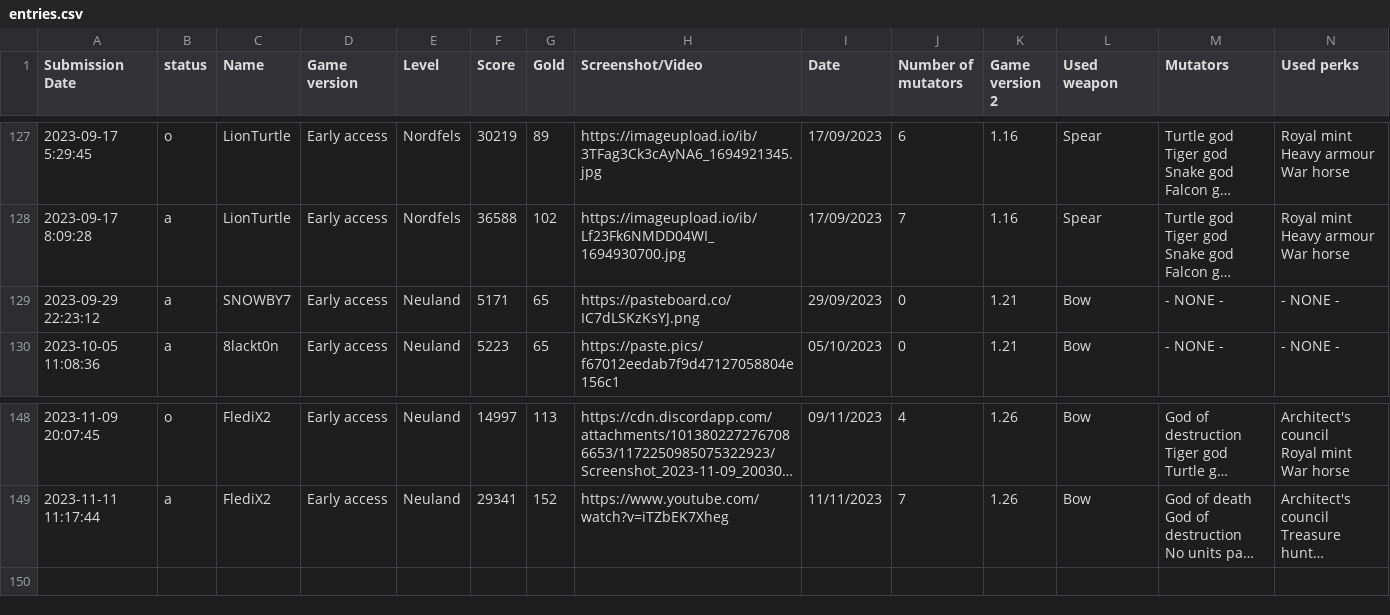
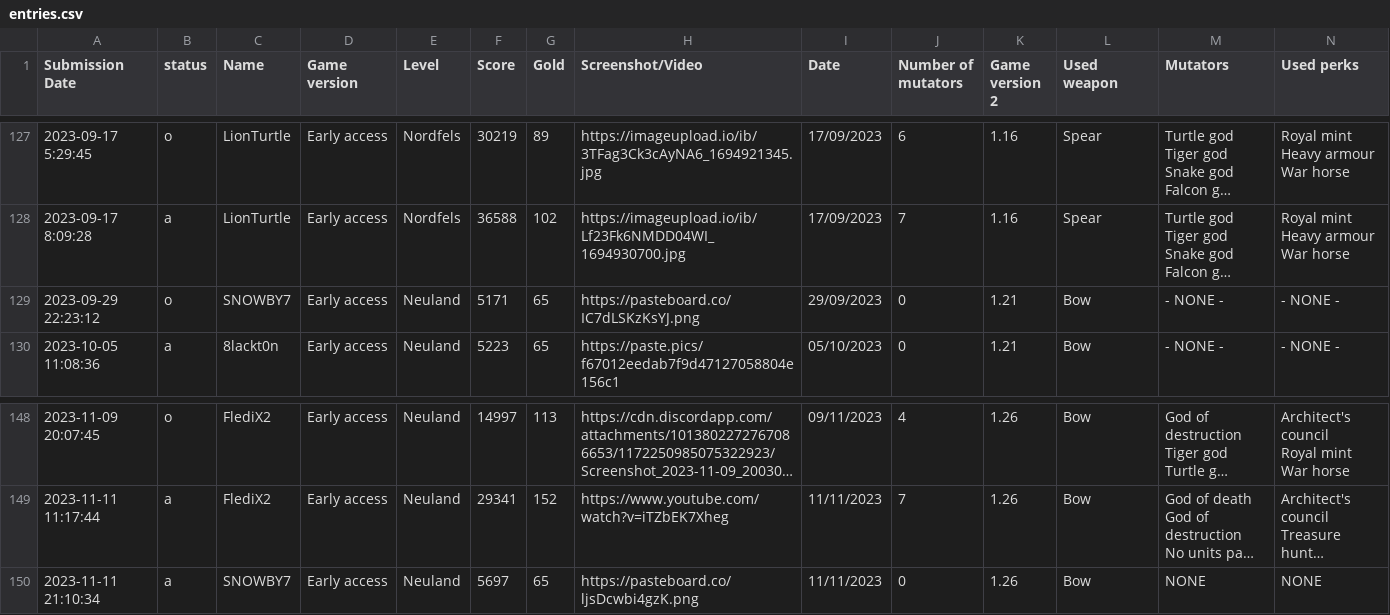
Before and after one commit to Ghost-Miner/Ghost-Miner.github.io, a CSV file: thronefall/entries.csv, drawn as a sheet; only a part is shown, gaps mark what is left out; long unchanged cells end in …; rows hold the shown columns only; the diff names each change by its address in the sheet, - before the commit and + after, or states it on an @@ line.

Commit message:
Update entries.csv

```diff
--- a/thronefall/entries.csv
+++ b/thronefall/entries.csv
-B129 (status): a
+B129 (status): o
+row 150: 2023-11-11 21:10:34 | a | SNOWBY7 | Early access | Neuland | 5697 | 65 | https://pasteboard.co/ljsDcwbi4gzK.png | 11/11/2023 | 0 | 1.26 | Bow | NONE | NONE
```
